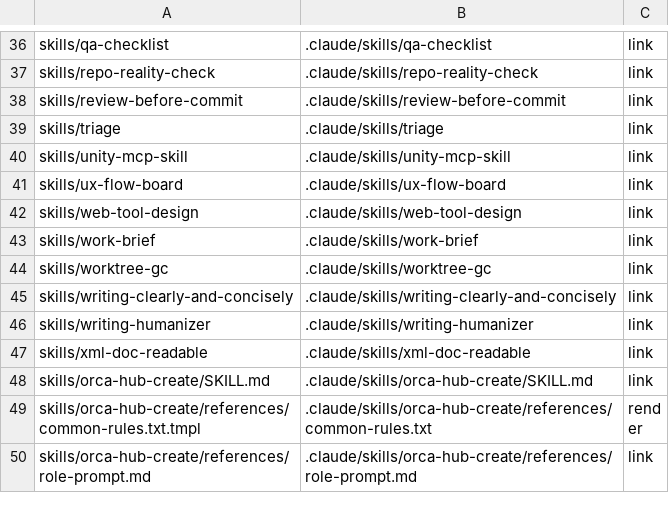
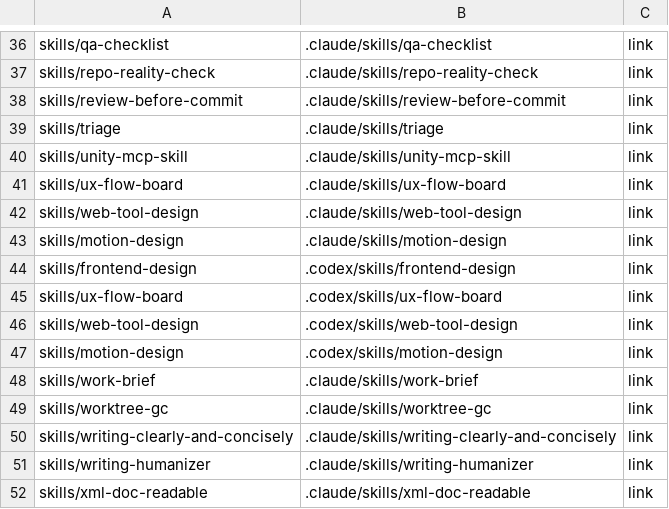
Before and after one commit to cocodding0723/claude-config, a TSV file: links.tsv, drawn as a sheet; only a part is shown, gaps mark what is left out; the shorter side is filled out with more unchanged rows.

```diff
--- a/links.tsv
+++ b/links.tsv
@@ -42,2 +42,7 @@ skills/ux-flow-board	.claude/skills/ux-flow-board	link
 skills/web-tool-design	.claude/skills/web-tool-design	link
+skills/motion-design	.claude/skills/motion-design	link
+skills/frontend-design	.codex/skills/frontend-design	link
+skills/ux-flow-board	.codex/skills/ux-flow-board	link
+skills/web-tool-design	.codex/skills/web-tool-design	link
+skills/motion-design	.codex/skills/motion-design	link
 skills/work-brief	.claude/skills/work-brief	link
```
Also changed, not shown: 4 other files.
